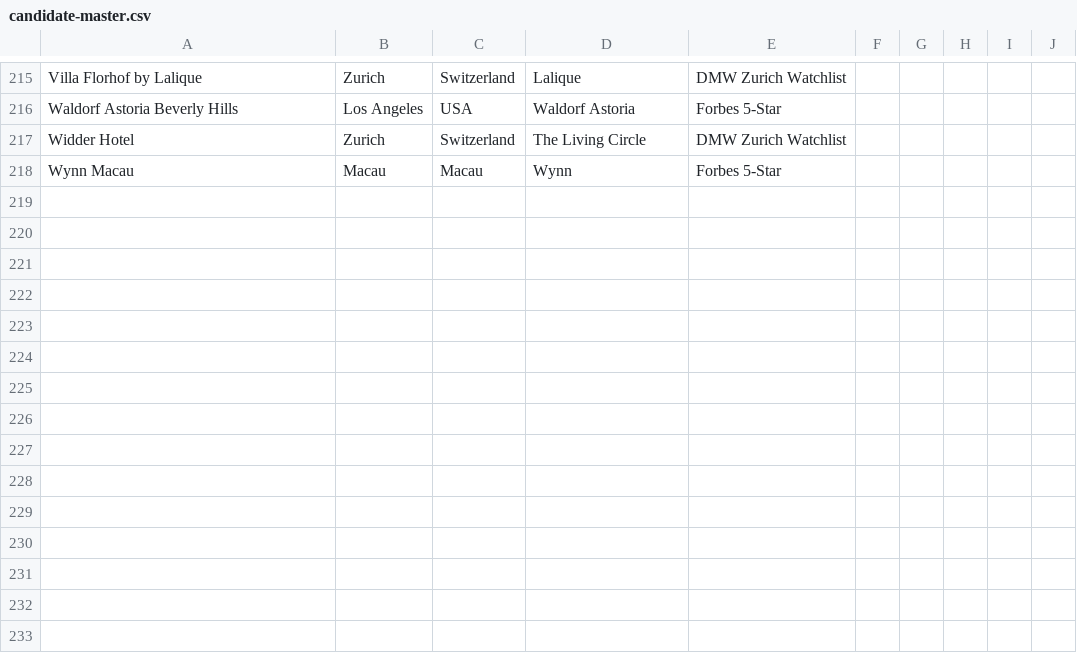
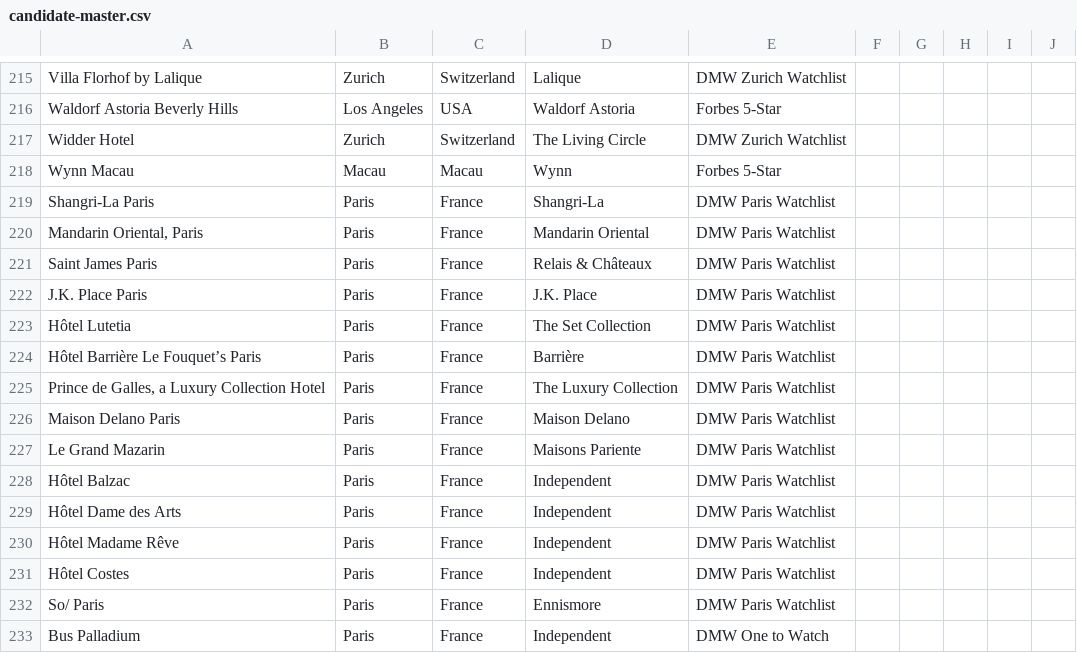
Before and after one commit to smdmslam/hotels100, a CSV file: candidate-master.csv, drawn as a sheet; only a part is shown, gaps mark what is left out; the diff names each change by its address in the sheet, - before the commit and + after, or states it on an @@ line.

Commit message:
feat: integrate the Paris 25 universe and taxonomy

```diff
--- a/candidate-master.csv
+++ b/candidate-master.csv
+row 219: Shangri-La Paris | Paris | France | Shangri-La | DMW Paris Watchlist
+row 220: Mandarin Oriental, Paris | Paris | France | Mandarin Oriental | DMW Paris Watchlist
+row 221: Saint James Paris | Paris | France | Relais & Châteaux | DMW Paris Watchlist
+row 222: J.K. Place Paris | Paris | France | J.K. Place | DMW Paris Watchlist
+row 223: Hôtel Lutetia | Paris | France | The Set Collection | DMW Paris Watchlist
+row 224: Hôtel Barrière Le Fouquet’s Paris | Paris | France | Barrière | DMW Paris Watchlist
+row 225: Prince de Galles, a Luxury Collection Hotel | Paris | France | The Luxury Collection | DMW Paris Watchlist
+row 226: Maison Delano Paris | Paris | France | Maison Delano | DMW Paris Watchlist
+row 227: Le Grand Mazarin | Paris | France | Maisons Pariente | DMW Paris Watchlist
+row 228: Hôtel Balzac | Paris | France | Independent | DMW Paris Watchlist
+row 229: Hôtel Dame des Arts | Paris | France | Independent | DMW Paris Watchlist
+row 230: Hôtel Madame Rêve | Paris | France | Independent | DMW Paris Watchlist
+row 231: Hôtel Costes | Paris | France | Independent | DMW Paris Watchlist
+row 232: So/ Paris | Paris | France | Ennismore | DMW Paris Watchlist
+row 233: Bus Palladium | Paris | France | Independent | DMW One to Watch
```
Also changed, not shown: 7 other files.
